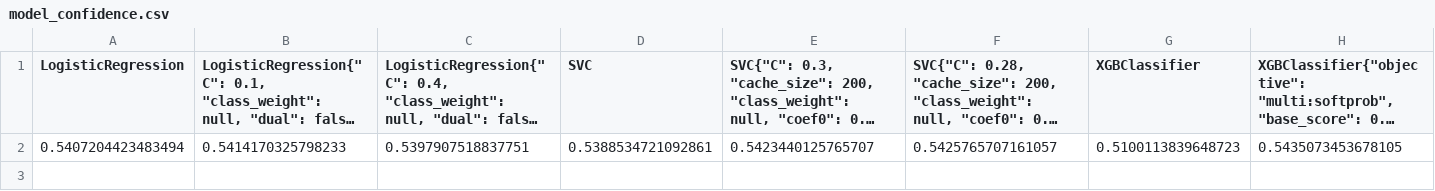
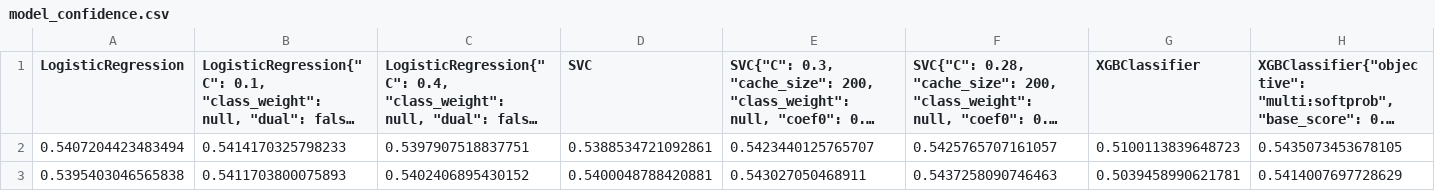
Before and after one commit to woongbinchoi/English-Premier-League-Prediction, a CSV file: data/train_data/model_confidence.csv, drawn as a sheet; long unchanged cells end in …; the diff names each change by its address in the sheet, - before the commit and + after, or states it on an @@ line.

```diff
--- a/data/train_data/model_confidence.csv
+++ b/data/train_data/model_confidence.csv
+row 3: 0.5395403046565838 | 0.5411703800075893 | 0.5402406895430152 | 0.5400048788420881 | 0.543027050468911 | 0.5437258090746463 | 0.5039458990621781 | 0.5414007697728629
```
Also changed, not shown: data/statistics/prediction_result.csv, data/statistics/round_rankings/prediction_ranking_2020-07-02.csv, 27 other files.
